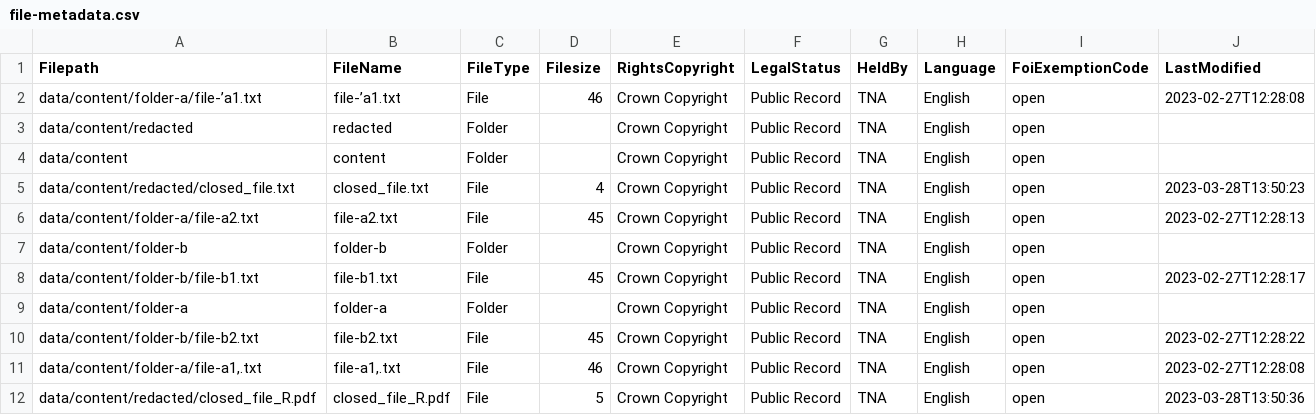
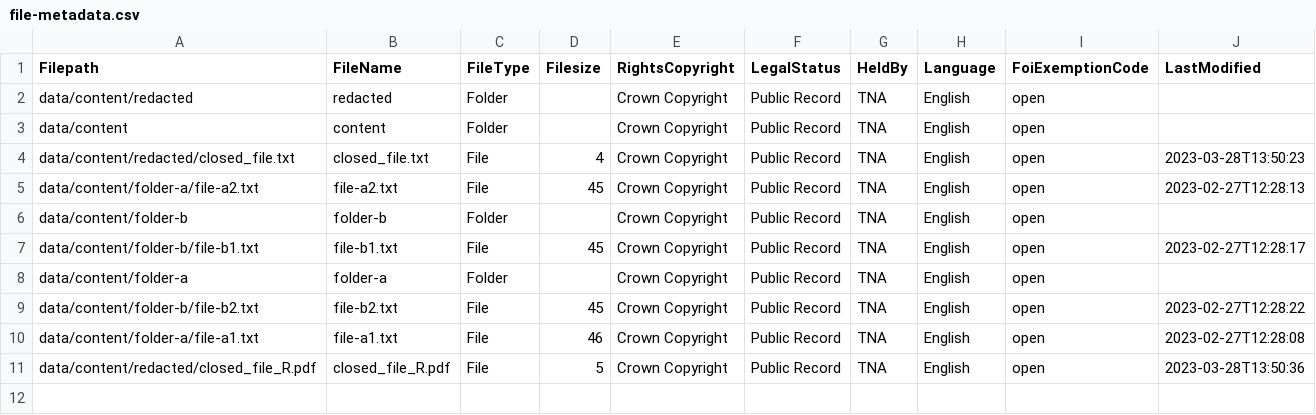
Before and after one commit to nationalarchives/da-data-sample-files, a CSV file: tdr_consignments/unarchived/V2/TDR-2023-BV2/file-metadata.csv, drawn as a sheet.

```diff
--- a/tdr_consignments/unarchived/V2/TDR-2023-BV2/file-metadata.csv
+++ b/tdr_consignments/unarchived/V2/TDR-2023-BV2/file-metadata.csv
@@ -1,3 +1,2 @@
 Filepath,FileName,FileType,Filesize,RightsCopyright,LegalStatus,HeldBy,Language,FoiExemptionCode,LastModified
-data/content/folder-a/file-’a1.txt,file-’a1.txt,File,46,Crown Copyright,Public Record,TNA,English,open,2023-02-27T12:28:08
 data/content/redacted,redacted,Folder,,Crown Copyright,Public Record,TNA,English,open,
@@ -10,3 +9,3 @@ data/content/folder-a,folder-a,Folder,,Crown Copyright,Public Record,TNA,English
 data/content/folder-b/file-b2.txt,file-b2.txt,File,45,Crown Copyright,Public Record,TNA,English,open,2023-02-27T12:28:22
-"data/content/folder-a/file-a1,.txt","file-a1,.txt",File,46,Crown Copyright,Public Record,TNA,English,open,2023-02-27T12:28:08
+data/content/folder-a/file-a1.txt,file-a1.txt,File,46,Crown Copyright,Public Record,TNA,English,open,2023-02-27T12:28:08
 data/content/redacted/closed_file_R.pdf,closed_file_R.pdf,File,5,Crown Copyright,Public Record,TNA,English,open,2023-03-28T13:50:36
```
Also changed, not shown: tdr_consignments/unarchived/V3/TDR-2023-BV3/file-metadata.csv, tdr_consignments/unarchived/V4/TDR-2023-BV4/file-metadata.csv, 46 other files.
